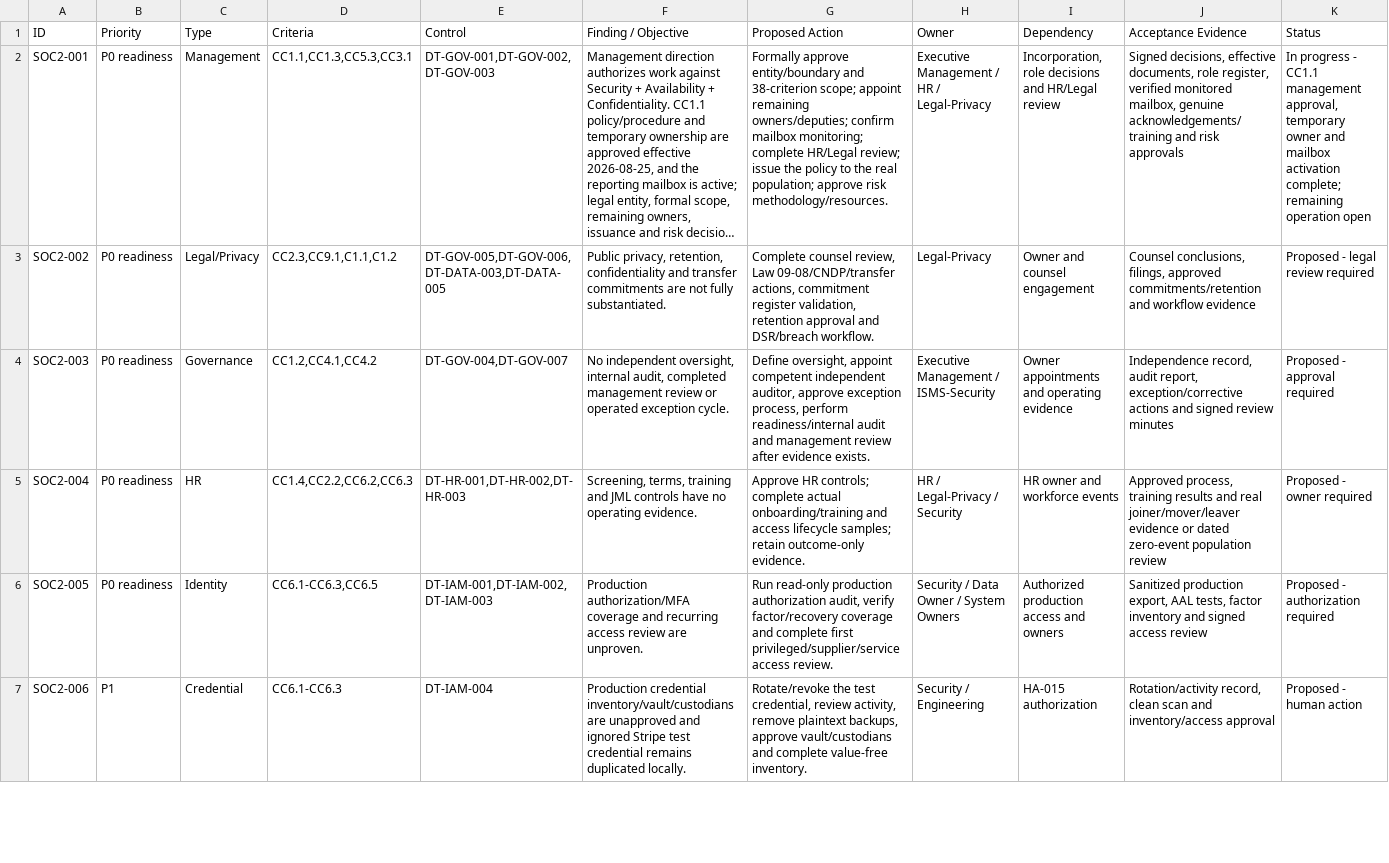
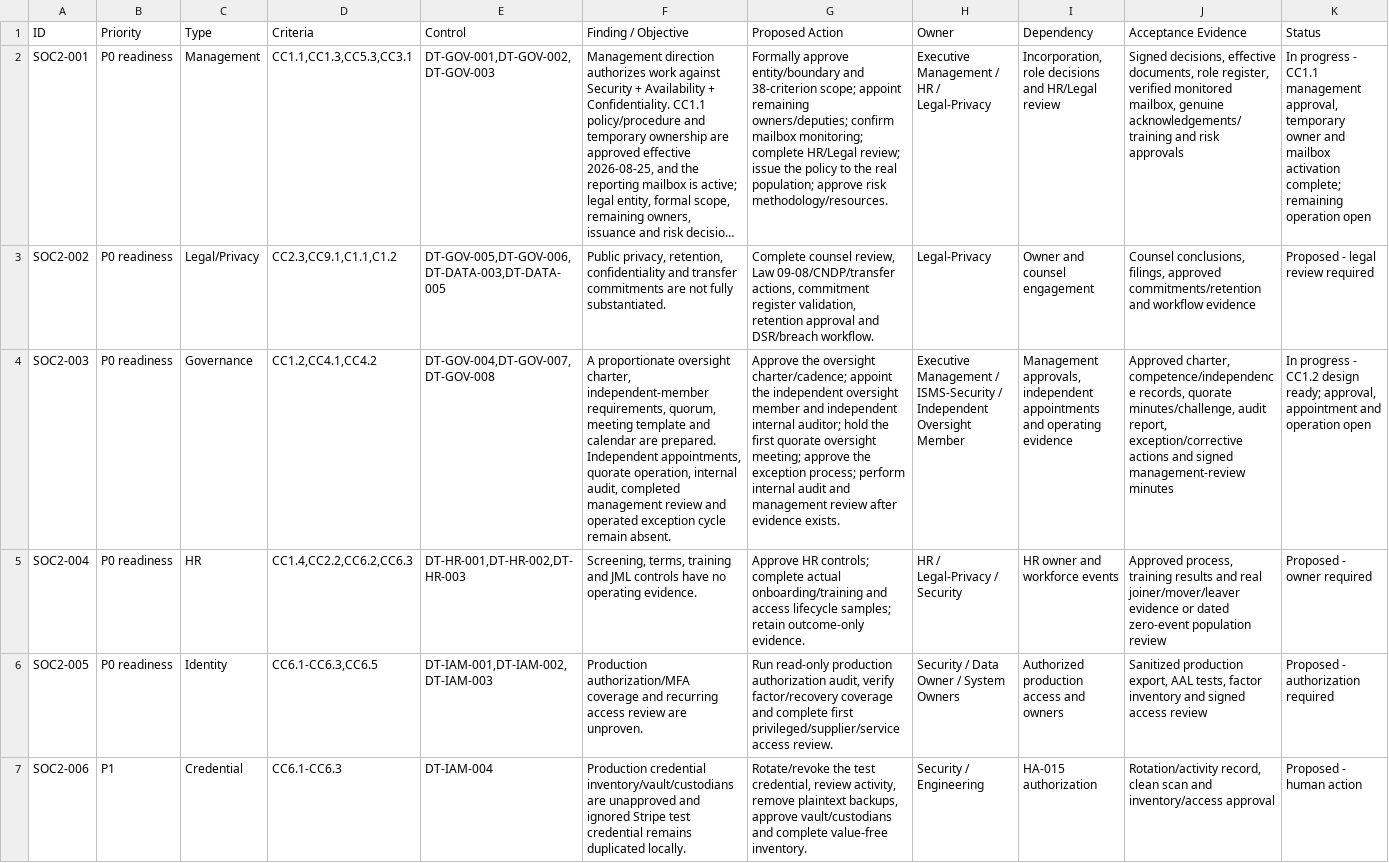
Before and after one commit to Saasolution-sl/dar-tahara, a CSV file: compliance/frameworks/soc2/remediation-backlog.csv, drawn as a sheet; only a part is shown; long unchanged cells end in …; the diff names each change by its address in the sheet, - before the commit and + after, or states it on an @@ line.

```diff
--- a/compliance/frameworks/soc2/remediation-backlog.csv
+++ b/compliance/frameworks/soc2/remediation-backlog.csv
-E4 (Control): DT-GOV-004,DT-GOV-007
+E4 (Control): DT-GOV-004,DT-GOV-007,DT-GOV-008
-F4 (Finding / Objective): No independent oversight, internal audit, completed management review or operated exception cycle.
+F4 (Finding / Objective): A proportionate oversight charter, independent-member requirements, quorum, meeting template and calendar are prepared. Independent appointments, quorate operation, internal audit, completed management review and operated exception cycle remain absent.
-G4 (Proposed Action): Define oversight, appoint competent independent auditor, approve exception process, perform readiness/internal audit and…
+G4 (Proposed Action): Approve the oversight charter/cadence; appoint the independent oversight member and independent internal auditor; hold the first quorate oversight meeting; approve the exception process; perform internal audit and…
-H4 (Owner): …/ ISMS-Security
+H4 (Owner): …/ ISMS-Security / Independent Oversight Member
-I4 (Dependency): Owner appointments and…
+I4 (Dependency): Management approvals, independent appointments and…
-J4 (Acceptance Evidence): Independence record, audit report, exception/corrective actions and signed review minutes
+J4 (Acceptance Evidence): Approved charter, competence/independence records, quorate minutes/challenge, audit report, exception/corrective actions and signed management-review minutes
-K4 (Status): Proposed - approval required
+K4 (Status): In progress - CC1.2 design ready; approval, appointment and operation open
```
Also changed, not shown: compliance/controls/control-library.csv, compliance/frameworks/soc2/SOC2_EVIDENCE_CALENDAR.csv, 12 other files.
